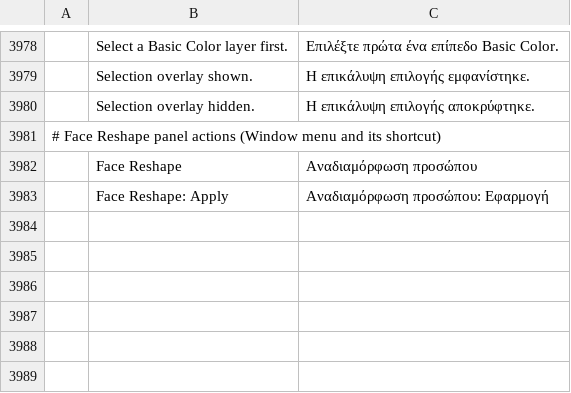
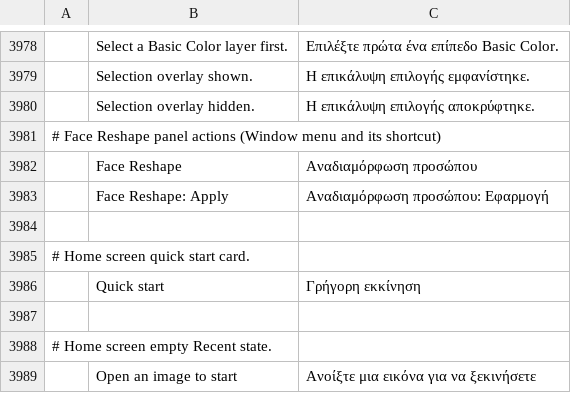
Before and after one commit to phungthien269/photocraft, a TSV file: crates/ui-egui/src/i18n/el.tsv, drawn as a sheet; only a part is shown, gaps mark what is left out; the diff names each change by its address in the sheet, - before the commit and + after, or states it on an @@ line.

Commit message:
feat(ui): strengthen brand presence on home and about

```diff
--- a/crates/ui-egui/src/i18n/el.tsv
+++ b/crates/ui-egui/src/i18n/el.tsv
+row 3984: (empty)
+row 3985: # Home screen quick start card.
+row 3986:  | Quick start | Γρήγορη εκκίνηση
+row 3987: (empty)
+row 3988: # Home screen empty Recent state.
+row 3989:  | Open an image to start | Ανοίξτε μια εικόνα για να ξεκινήσετε
```
Also changed, not shown: crates/ui-egui/src/i18n/fr.tsv, crates/ui-egui/src/i18n/hu.tsv, 26 other files.
